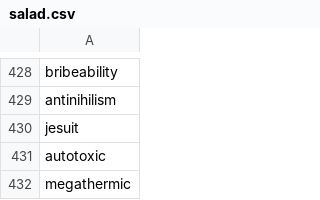
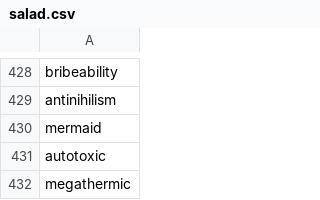
Before and after one commit to redsummernight/redsummernight.github.io, a CSV file: _data/salad.csv, drawn as a sheet; only a part is shown, gaps mark what is left out.

Commit message:
Hello mermaid

```diff
--- a/_data/salad.csv
+++ b/_data/salad.csv
@@ -429,3 +429,3 @@ bribeability
 antinihilism
-jesuit
+mermaid
 autotoxic
```
Also changed, not shown: 3 other files.
